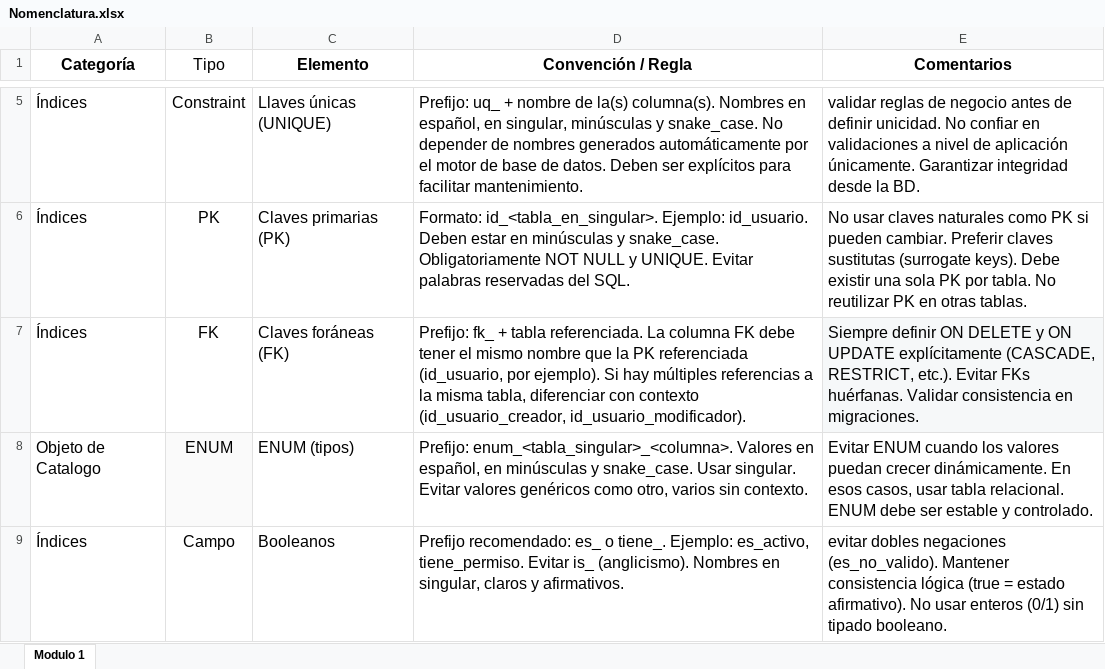
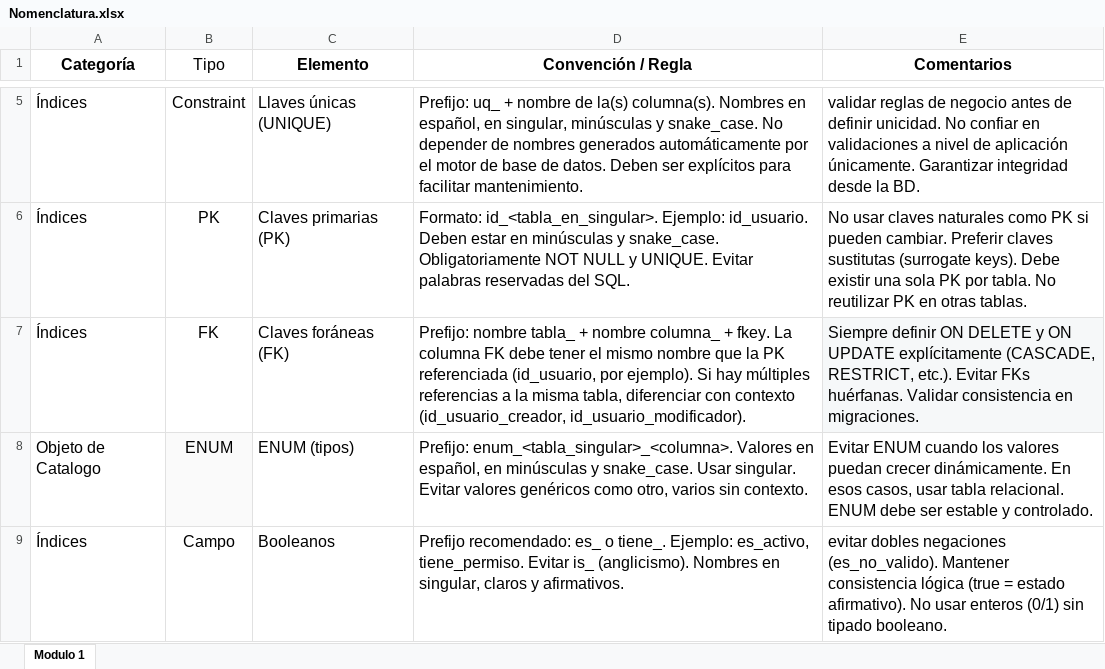
Before and after one commit to SamuelPR21/docuemntacionDB, an Excel workbook: Nomenclatura.xlsx, sheet Modulo 1, drawn as a sheet; only a part is shown, gaps mark what is left out; values as stored, in another font and other column widths than the file's, no borders; table styles not drawn; the diff names each change by its address in the sheet, - before the commit and + after, or states it on an @@ line.

Commit message:
Ajuste nomenclatura

```diff
--- a/Nomenclatura.xlsx (sheet Modulo 1)
+++ b/Nomenclatura.xlsx (sheet Modulo 1)
-D7 (Convención / Regla): Prefijo: fk_ + tabla referenciada. La columna…
+D7 (Convención / Regla): Prefijo: nombre tabla_ + nombre columna_ + fkey. La columna…
```
Also changed, not shown: 2 other files.
